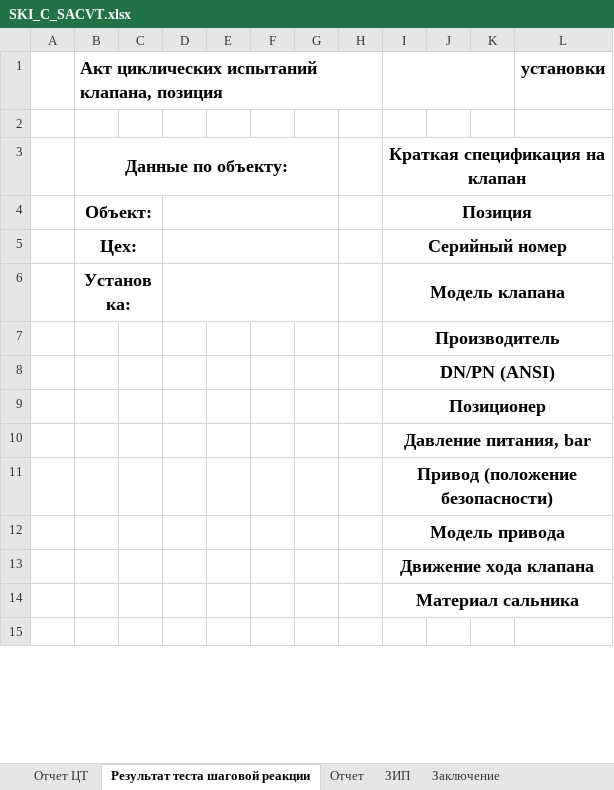
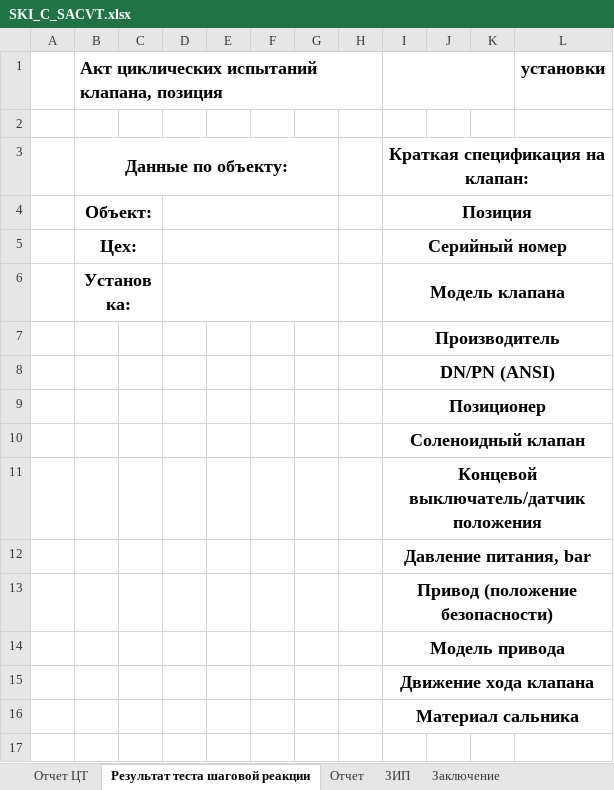
Before and after one commit to Rekvim/MpiSki, an Excel workbook: Reports/SKI_C_SACVT.xlsx, sheet Результат теста шаговой реакции, drawn as a sheet; only a part is shown; values as stored, in another font and other column widths than the file's, no borders; the diff names each change by its address in the sheet, - before the commit and + after, or states it on an @@ line.

```diff
--- a/Reports/SKI_C_SACVT.xlsx (sheet Результат теста шаговой реакции)
+++ b/Reports/SKI_C_SACVT.xlsx (sheet Результат теста шаговой реакции)
-I3: Краткая спецификация на клапан
+I3: Краткая спецификация на клапан:
+row 10:  |  |  |  |  |  |  |  | Соленоидный клапан
+row 11:  |  |  |  |  |  |  |  | Концевой выключатель/датчик положения
```
Also changed, not shown: 14 other files.
